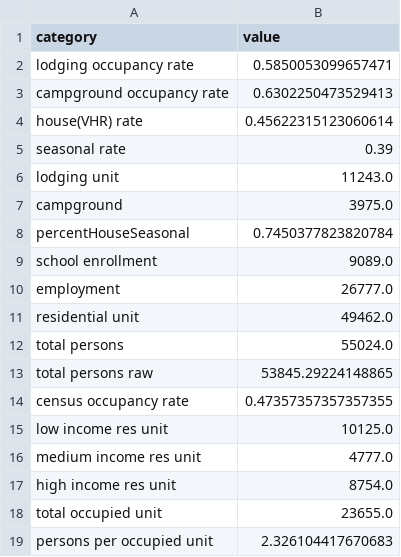
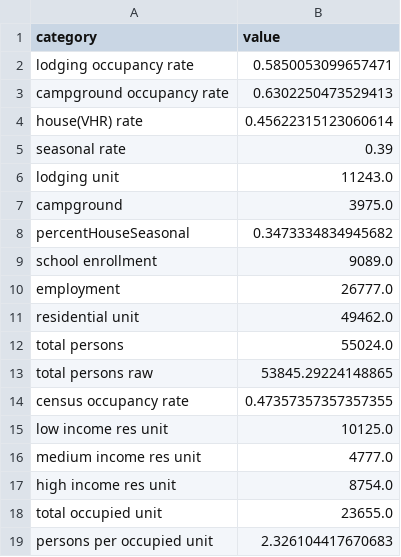
Before and after one commit to trpa-agency/Transportation, a CSV file: TravelDemandModel/2026_Housing_EIS/Base/data/processed_data/inputs_summarized.csv, drawn as a sheet.

```diff
--- a/TravelDemandModel/2026_Housing_EIS/Base/data/processed_data/inputs_summarized.csv
+++ b/TravelDemandModel/2026_Housing_EIS/Base/data/processed_data/inputs_summarized.csv
@@ -7,3 +7,3 @@ lodging unit,11243.0
 campground,3975.0
-percentHouseSeasonal,0.7450377823820784
+percentHouseSeasonal,0.3473334834945682
 school enrollment,9089.0
```
Also changed, not shown: TravelDemandModel/2026_Housing_EIS/Base/data/processed_data/OvernightVisitorZonalData_Summer.csv, 26 other files.
